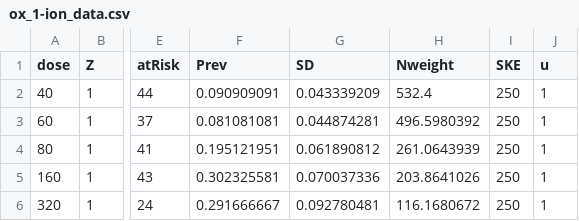
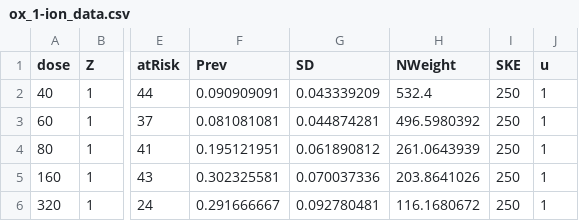
Before and after one commit to rainersachs/HG_19plus-obsole, a CSV file: ox_1-ion_data.csv, drawn as a sheet; only a part is shown, gaps mark what is left out; the diff names each change by its address in the sheet, - before the commit and + after, or states it on an @@ line.

Commit message:
Add files via upload
corrected "NWeight" column head

```diff
--- a/ox_1-ion_data.csv
+++ b/ox_1-ion_data.csv
-H1: Nweight
+H1: NWeight
```
